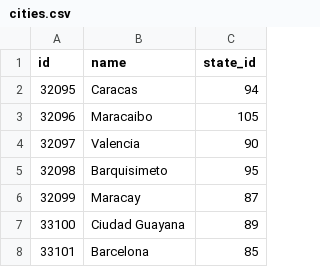
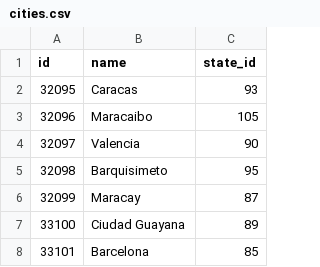
Before and after one commit to innku/ofertashacker, a CSV file: db/csv/ve/cities.csv, drawn as a sheet; only a part is shown.

Commit message:
Venezuelan most important city was pointing to the wrong state

```diff
--- a/db/csv/ve/cities.csv
+++ b/db/csv/ve/cities.csv
@@ -1,3 +1,3 @@
 id,name,state_id
-32095,Caracas,94
+32095,Caracas,93
 32096,Maracaibo,105
```
